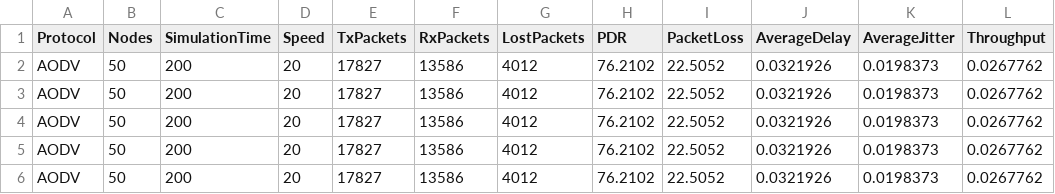
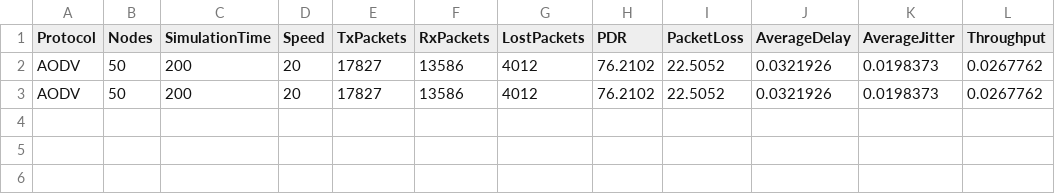
Before and after one commit to HITESHVERMA01/PHOENIX-MANET, a CSV file: results/results_summary.csv, drawn as a sheet.

```diff
--- a/results/results_summary.csv
+++ b/results/results_summary.csv
@@ -3,4 +3 @@ AODV,50,200,20,17827,13586,4012,76.2102,22.5052,0.0321926,0.0198373,0.0267762
 AODV,50,200,20,17827,13586,4012,76.2102,22.5052,0.0321926,0.0198373,0.0267762
-AODV,50,200,20,17827,13586,4012,76.2102,22.5052,0.0321926,0.0198373,0.0267762
-AODV,50,200,20,17827,13586,4012,76.2102,22.5052,0.0321926,0.0198373,0.0267762
-AODV,50,200,20,17827,13586,4012,76.2102,22.5052,0.0321926,0.0198373,0.0267762
```
Also changed, not shown: 1 other file.
